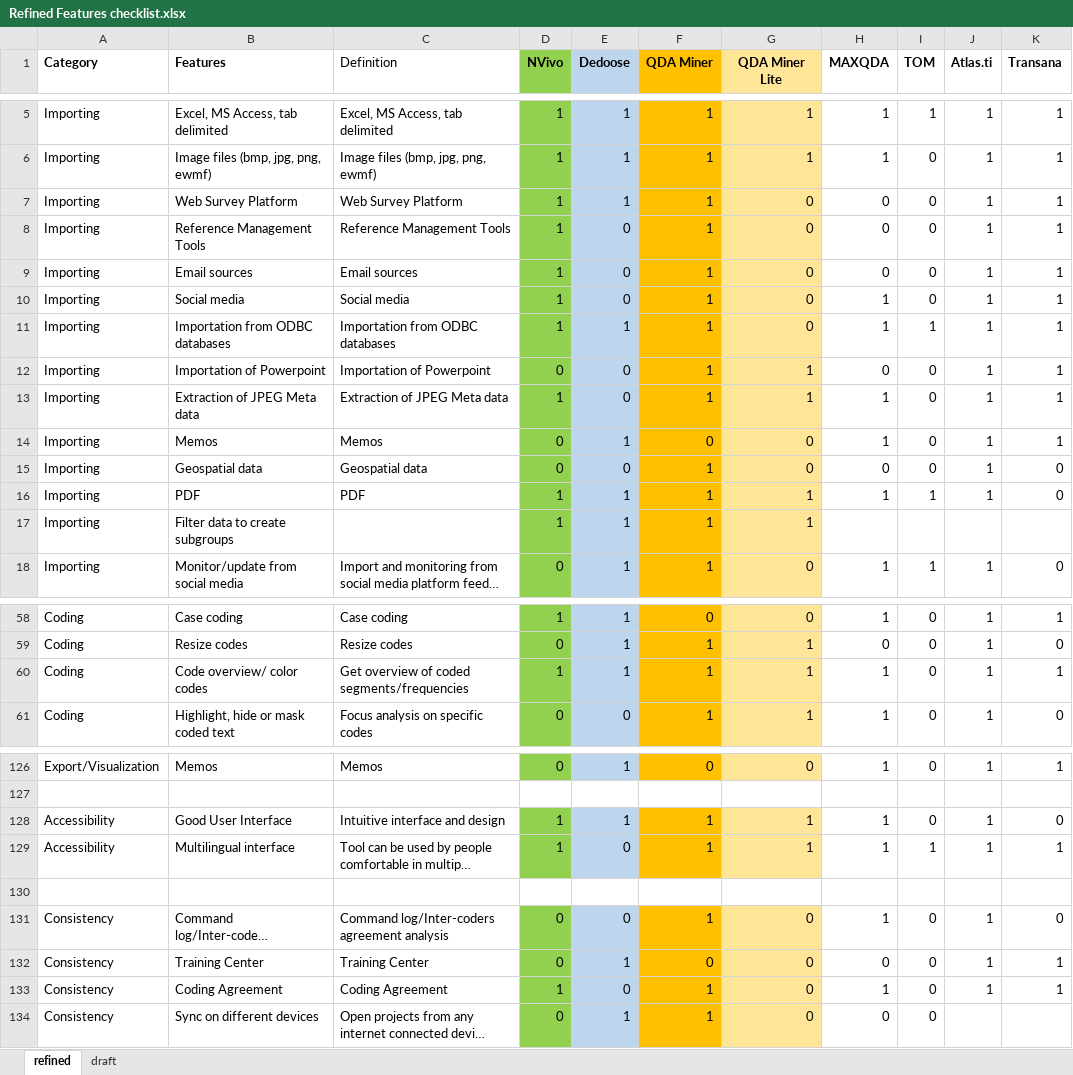
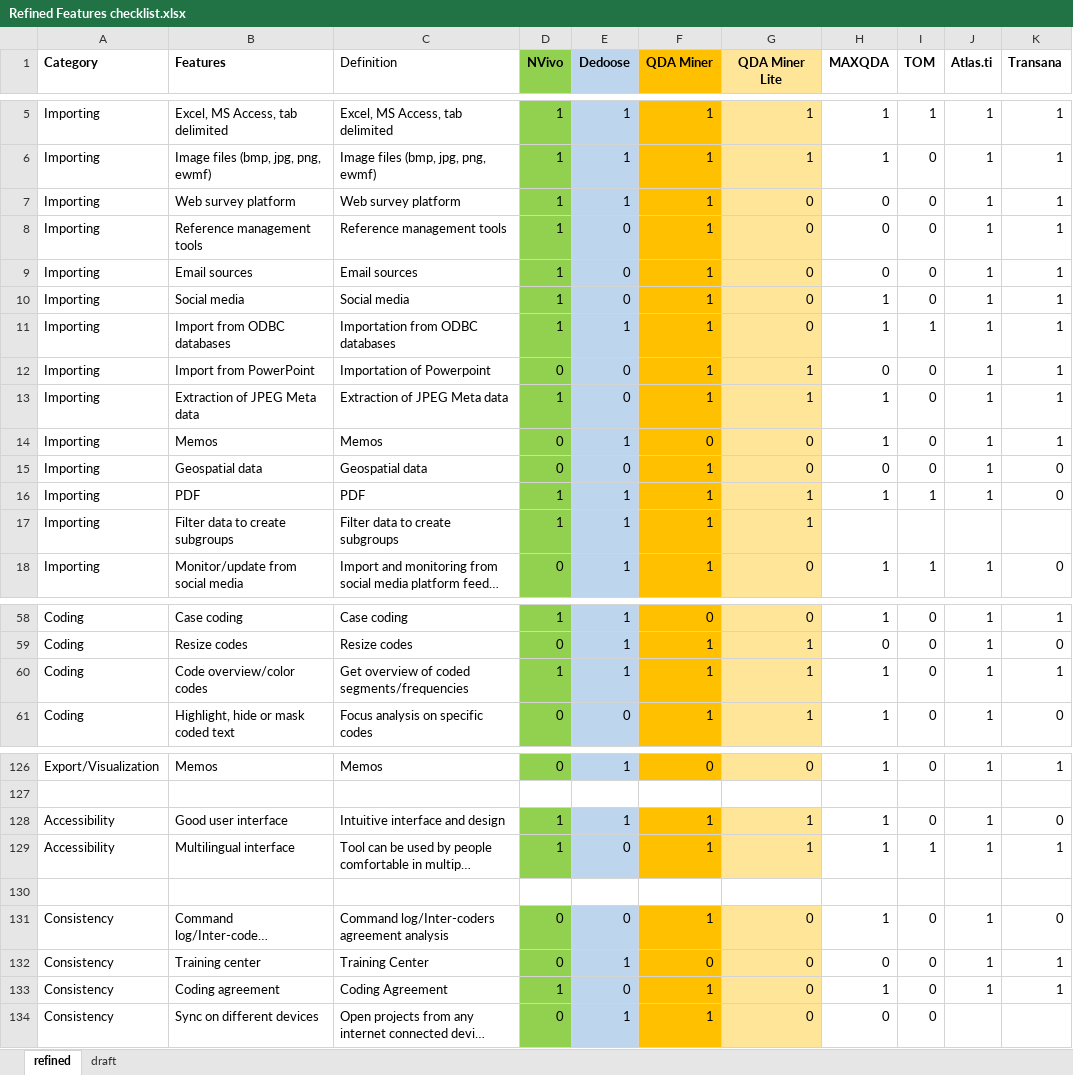
Before and after one commit to jannettim/MCDM, an Excel workbook: app/data/Refined Features checklist.xlsx, sheet refined, drawn as a sheet; only a part is shown, gaps mark what is left out; long unchanged cells end in …; values as stored, in another font and other column widths than the file's, no borders; the diff covers the shown part only; the diff names each change by its address in the sheet, - before the commit and + after, or states it on an @@ line.

```diff
--- a/app/data/Refined Features checklist.xlsx (sheet refined)
+++ b/app/data/Refined Features checklist.xlsx (sheet refined)
-B7 (Features): Web Survey Platform
+B7 (Features): Web survey platform
-C7 (Definition): Web Survey Platform
+C7 (Definition): Web survey platform
-B8 (Features): Reference Management Tools
+B8 (Features): Reference management tools
-C8 (Definition): Reference Management Tools
+C8 (Definition): Reference management tools
-B11 (Features): Importation from ODBC databases
+B11 (Features): Import from ODBC databases
-B12 (Features): Importation of Powerpoint
+B12 (Features): Import from PowerPoint
-C17 (Definition): (empty)
+C17 (Definition): Filter data to create subgroups
-B60 (Features): Code overview/ color codes
+B60 (Features): Code overview/color codes
-B128 (Features): Good User Interface
+B128 (Features): Good user interface
-B132 (Features): Training Center
+B132 (Features): Training center
-B133 (Features): Coding Agreement
+B133 (Features): Coding agreement
```
Also changed, not shown: 19 edited cells elsewhere in this sheet, 50 other files.
